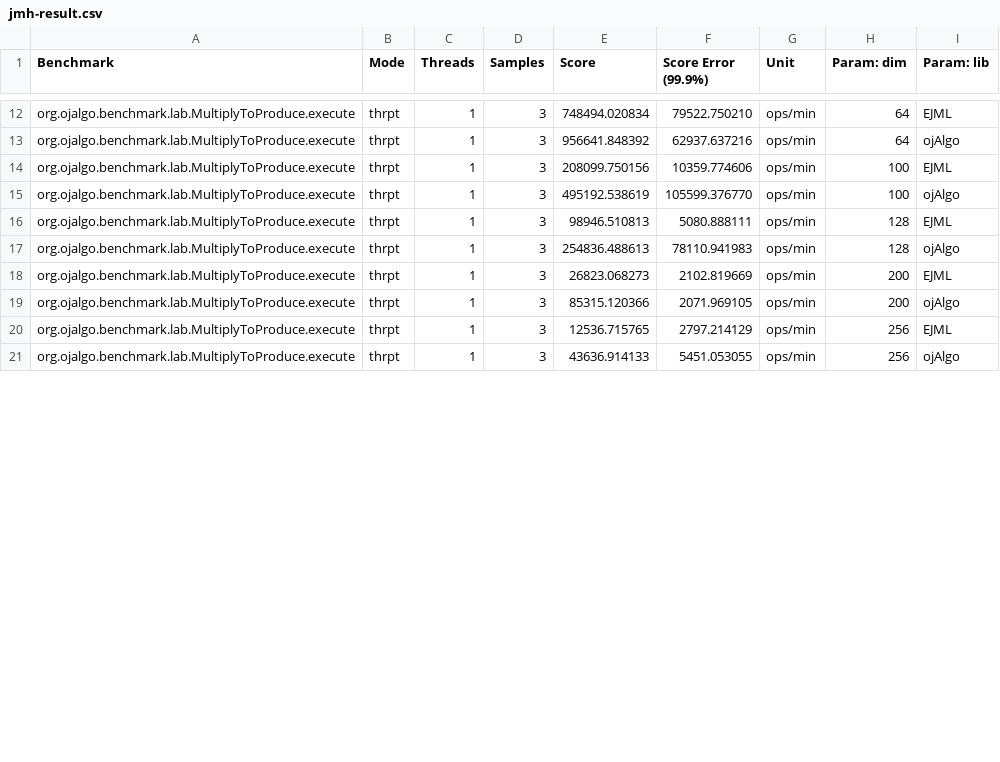
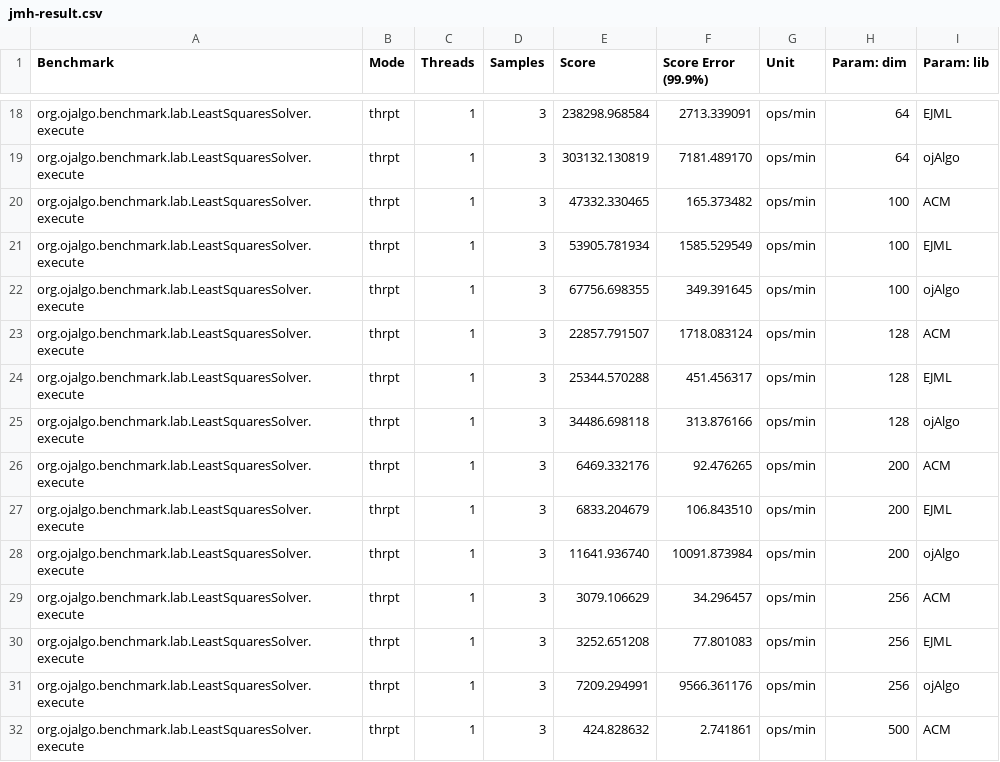
Before and after one commit to optimatika/ojAlgo-linear-algebra-benchmark, a CSV file: jmh-result.csv, drawn as a sheet; only a part is shown, gaps mark what is left out; the diff covers the shown part only.

```diff
--- a/jmh-result.csv
+++ b/jmh-result.csv
@@ -12,10 +18,15 @@
-"org.ojalgo.benchmark.lab.MultiplyToProduce.execute","thrpt",1,3,748494.020834,79522.750210,"ops/min",64,EJML
-"org.ojalgo.benchmark.lab.MultiplyToProduce.execute","thrpt",1,3,956641.848392,62937.637216,"ops/min",64,ojAlgo
-"org.ojalgo.benchmark.lab.MultiplyToProduce.execute","thrpt",1,3,208099.750156,10359.774606,"ops/min",100,EJML
-"org.ojalgo.benchmark.lab.MultiplyToProduce.execute","thrpt",1,3,495192.538619,105599.376770,"ops/min",100,ojAlgo
-"org.ojalgo.benchmark.lab.MultiplyToProduce.execute","thrpt",1,3,98946.510813,5080.888111,"ops/min",128,EJML
-"org.ojalgo.benchmark.lab.MultiplyToProduce.execute","thrpt",1,3,254836.488613,78110.941983,"ops/min",128,ojAlgo
-"org.ojalgo.benchmark.lab.MultiplyToProduce.execute","thrpt",1,3,26823.068273,2102.819669,"ops/min",200,EJML
-"org.ojalgo.benchmark.lab.MultiplyToProduce.execute","thrpt",1,3,85315.120366,2071.969105,"ops/min",200,ojAlgo
-"org.ojalgo.benchmark.lab.MultiplyToProduce.execute","thrpt",1,3,12536.715765,2797.214129,"ops/min",256,EJML
-"org.ojalgo.benchmark.lab.MultiplyToProduce.execute","thrpt",1,3,43636.914133,5451.053055,"ops/min",256,ojAlgo
+"org.ojalgo.benchmark.lab.LeastSquaresSolver.execute","thrpt",1,3,238298.968584,2713.339091,"ops/min",64,EJML
+"org.ojalgo.benchmark.lab.LeastSquaresSolver.execute","thrpt",1,3,303132.130819,7181.489170,"ops/min",64,ojAlgo
+"org.ojalgo.benchmark.lab.LeastSquaresSolver.execute","thrpt",1,3,47332.330465,165.373482,"ops/min",100,ACM
+"org.ojalgo.benchmark.lab.LeastSquaresSolver.execute","thrpt",1,3,53905.781934,1585.529549,"ops/min",100,EJML
+"org.ojalgo.benchmark.lab.LeastSquaresSolver.execute","thrpt",1,3,67756.698355,349.391645,"ops/min",100,ojAlgo
+"org.ojalgo.benchmark.lab.LeastSquaresSolver.execute","thrpt",1,3,22857.791507,1718.083124,"ops/min",128,ACM
+"org.ojalgo.benchmark.lab.LeastSquaresSolver.execute","thrpt",1,3,25344.570288,451.456317,"ops/min",128,EJML
+"org.ojalgo.benchmark.lab.LeastSquaresSolver.execute","thrpt",1,3,34486.698118,313.876166,"ops/min",128,ojAlgo
+"org.ojalgo.benchmark.lab.LeastSquaresSolver.execute","thrpt",1,3,6469.332176,92.476265,"ops/min",200,ACM
+"org.ojalgo.benchmark.lab.LeastSquaresSolver.execute","thrpt",1,3,6833.204679,106.843510,"ops/min",200,EJML
+"org.ojalgo.benchmark.lab.LeastSquaresSolver.execute","thrpt",1,3,11641.936740,10091.873984,"ops/min",200,ojAlgo
+"org.ojalgo.benchmark.lab.LeastSquaresSolver.execute","thrpt",1,3,3079.106629,34.296457,"ops/min",256,ACM
+"org.ojalgo.benchmark.lab.LeastSquaresSolver.execute","thrpt",1,3,3252.651208,77.801083,"ops/min",256,EJML
+"org.ojalgo.benchmark.lab.LeastSquaresSolver.execute","thrpt",1,3,7209.294991,9566.361176,"ops/min",256,ojAlgo
+"org.ojalgo.benchmark.lab.LeastSquaresSolver.execute","thrpt",1,3,424.828632,2.741861,"ops/min",500,ACM
```
Also changed, not shown: 8 added rows and 48 edited cells elsewhere in this file, 6 other files.
